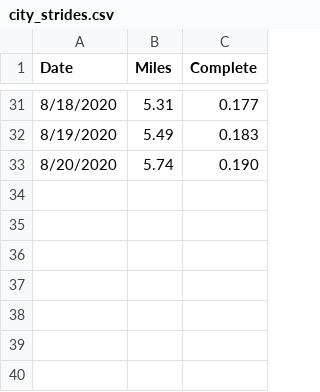
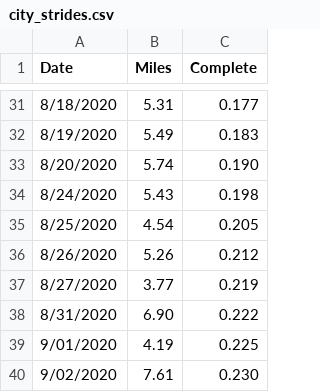
Before and after one commit to johnsug/garmin, a CSV file: city_strides.csv, drawn as a sheet; only a part is shown, gaps mark what is left out.

Commit message:
Update city_strides.csv

```diff
--- a/city_strides.csv
+++ b/city_strides.csv
@@ -33 +33,8 @@ Date,Miles,Complete
 8/20/2020,5.74,0.190
+8/24/2020,5.43,0.198
+8/25/2020,4.54,0.205
+8/26/2020,5.26,0.212
+8/27/2020,3.77,0.219
+8/31/2020,6.90,0.222
+9/01/2020,4.19,0.225
+9/02/2020,7.61,0.230
```
